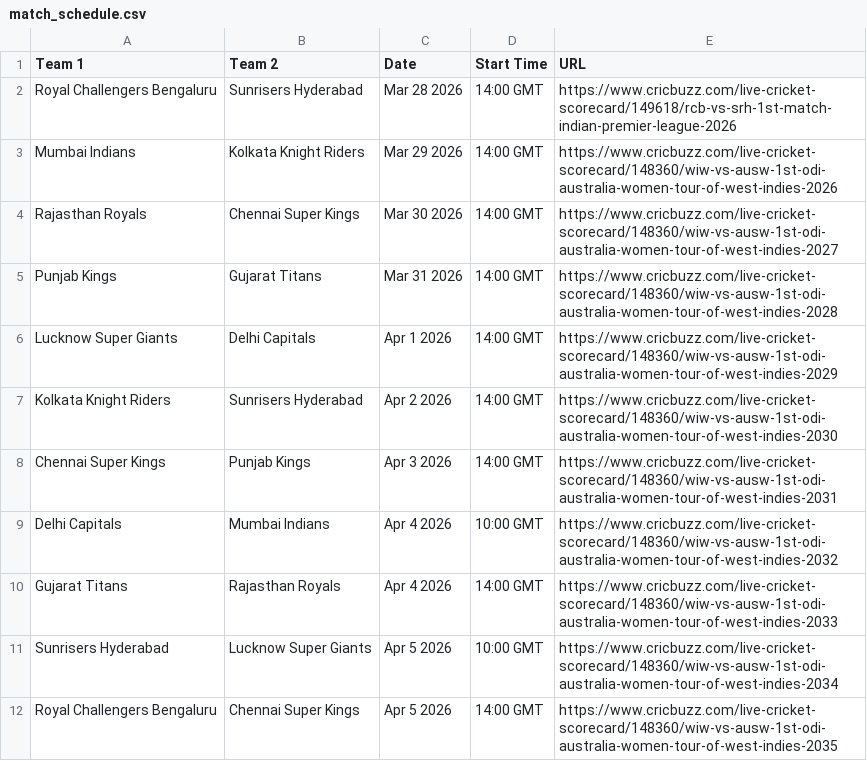
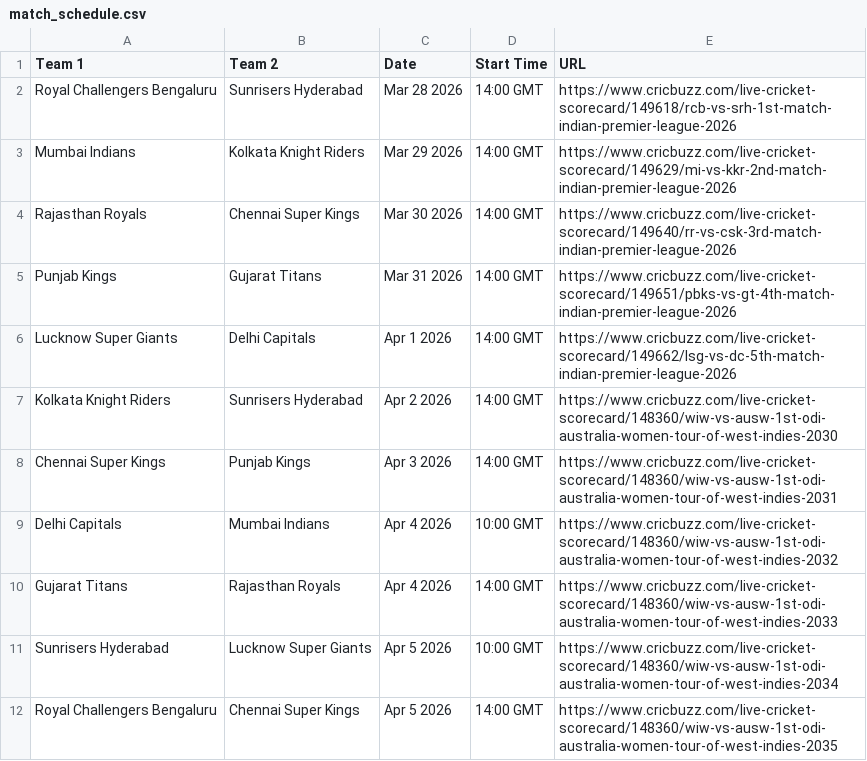
Before and after one commit to rounakdey/AIPL_Fantasy, a CSV file: match_schedule.csv, drawn as a sheet; only a part is shown.

Commit message:
Restructure db to record entries for all matches

```diff
--- a/match_schedule.csv
+++ b/match_schedule.csv
@@ -2,6 +2,6 @@ Team 1,Team 2,Date,Start Time,URL
 Royal Challengers Bengaluru,Sunrisers Hyderabad,Mar 28 2026,14:00 GMT,https://www.cricbuzz.com/live-cricket-scorecard/149618/rcb-vs-srh-1st-match-indian-premier-league-2026
-Mumbai Indians,Kolkata Knight Riders,Mar 29 2026,14:00 GMT,https://www.cricbuzz.com/live-cricket-scorecard/148360/wiw-vs-ausw-1st-odi-australia-women-tour-of-west-indies-2026
-Rajasthan Royals,Chennai Super Kings,Mar 30 2026,14:00 GMT,https://www.cricbuzz.com/live-cricket-scorecard/148360/wiw-vs-ausw-1st-odi-australia-women-tour-of-west-indies-2027
-Punjab Kings,Gujarat Titans,Mar 31 2026,14:00 GMT,https://www.cricbuzz.com/live-cricket-scorecard/148360/wiw-vs-ausw-1st-odi-australia-women-tour-of-west-indies-2028
-Lucknow Super Giants,Delhi Capitals,Apr 1 2026,14:00 GMT,https://www.cricbuzz.com/live-cricket-scorecard/148360/wiw-vs-ausw-1st-odi-australia-women-tour-of-west-indies-2029
+Mumbai Indians,Kolkata Knight Riders,Mar 29 2026,14:00 GMT,https://www.cricbuzz.com/live-cricket-scorecard/149629/mi-vs-kkr-2nd-match-indian-premier-league-2026
+Rajasthan Royals,Chennai Super Kings,Mar 30 2026,14:00 GMT,https://www.cricbuzz.com/live-cricket-scorecard/149640/rr-vs-csk-3rd-match-indian-premier-league-2026
+Punjab Kings,Gujarat Titans,Mar 31 2026,14:00 GMT,https://www.cricbuzz.com/live-cricket-scorecard/149651/pbks-vs-gt-4th-match-indian-premier-league-2026
+Lucknow Super Giants,Delhi Capitals,Apr 1 2026,14:00 GMT,https://www.cricbuzz.com/live-cricket-scorecard/149662/lsg-vs-dc-5th-match-indian-premier-league-2026
 Kolkata Knight Riders,Sunrisers Hyderabad,Apr 2 2026,14:00 GMT,https://www.cricbuzz.com/live-cricket-scorecard/148360/wiw-vs-ausw-1st-odi-australia-women-tour-of-west-indies-2030
```
Also changed, not shown: 3 other files.
